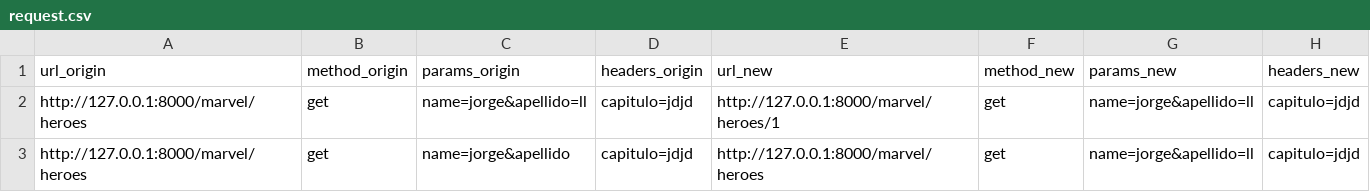
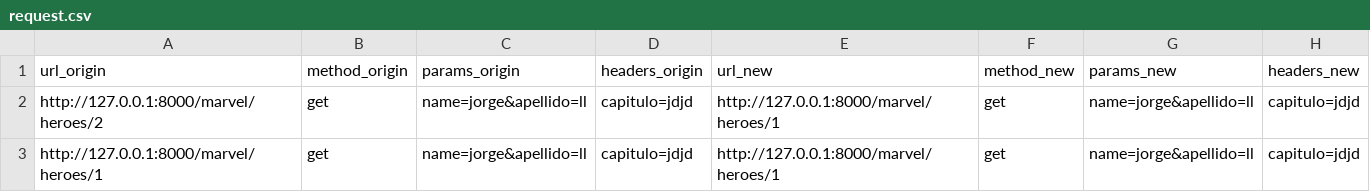
Before and after one commit to VidoniJorge/api_signature_tester, a CSV file: src/request.csv, drawn as a sheet.

```diff
--- a/src/request.csv
+++ b/src/request.csv
@@ -1,3 +1,3 @@
 url_origin,method_origin,params_origin,headers_origin,url_new,method_new,params_new,headers_new
-http://127.0.0.1:8000/marvel/heroes,get,name=jorge&apellido=ll,capitulo=jdjd,http://127.0.0.1:8000/marvel/heroes/1,get,name=jorge&apellido=ll,capitulo=jdjd
-http://127.0.0.1:8000/marvel/heroes,get,name=jorge&apellido,capitulo=jdjd,http://127.0.0.1:8000/marvel/heroes,get,name=jorge&apellido=ll,capitulo=jdjd
+http://127.0.0.1:8000/marvel/heroes/2,get,name=jorge&apellido=ll,capitulo=jdjd,http://127.0.0.1:8000/marvel/heroes/1,get,name=jorge&apellido=ll,capitulo=jdjd
+http://127.0.0.1:8000/marvel/heroes/1,get,name=jorge&apellido=ll,capitulo=jdjd,http://127.0.0.1:8000/marvel/heroes/1,get,name=jorge&apellido=ll,capitulo=jdjd
```
Also changed, not shown: 6 other files.
